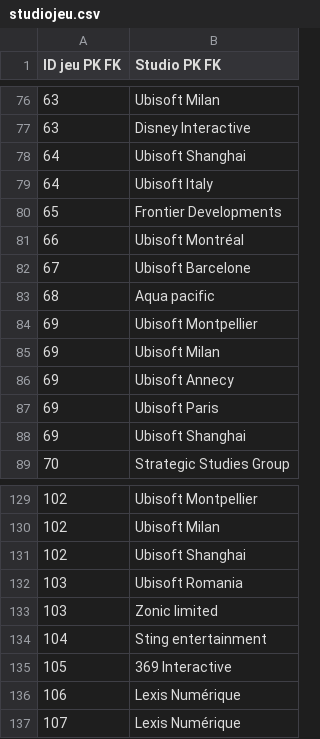
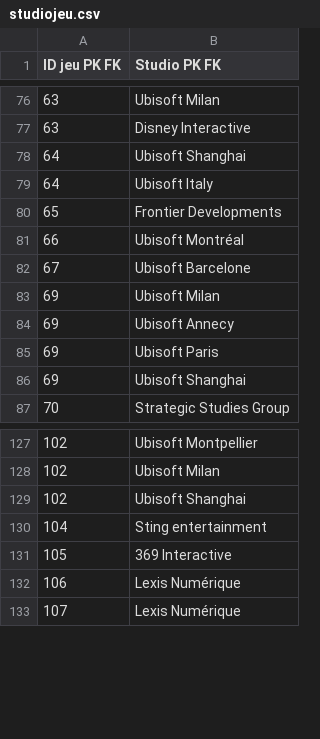
Before and after one commit to Mortpo/Projet-de-base-de-donnees-et-site-web-pour-faire-des-requetes, a CSV file: studiojeu.csv, drawn as a sheet; only a part is shown, gaps mark what is left out.

```diff
--- a/studiojeu.csv
+++ b/studiojeu.csv
@@ -82,4 +82,2 @@ ID jeu PK FK;Studio PK FK
 67;Ubisoft Barcelone
-68;Aqua pacific
-69;Ubisoft Montpellier
 69;Ubisoft Milan
@@ -131,4 +129,2 @@ ID jeu PK FK;Studio PK FK
 102;Ubisoft Shanghai
-103;Ubisoft Romania
-103;Zonic limited
 104;Sting entertainment
```
Also changed, not shown: genrejeu.csv, personnagejeu.csv, 3 other files.
